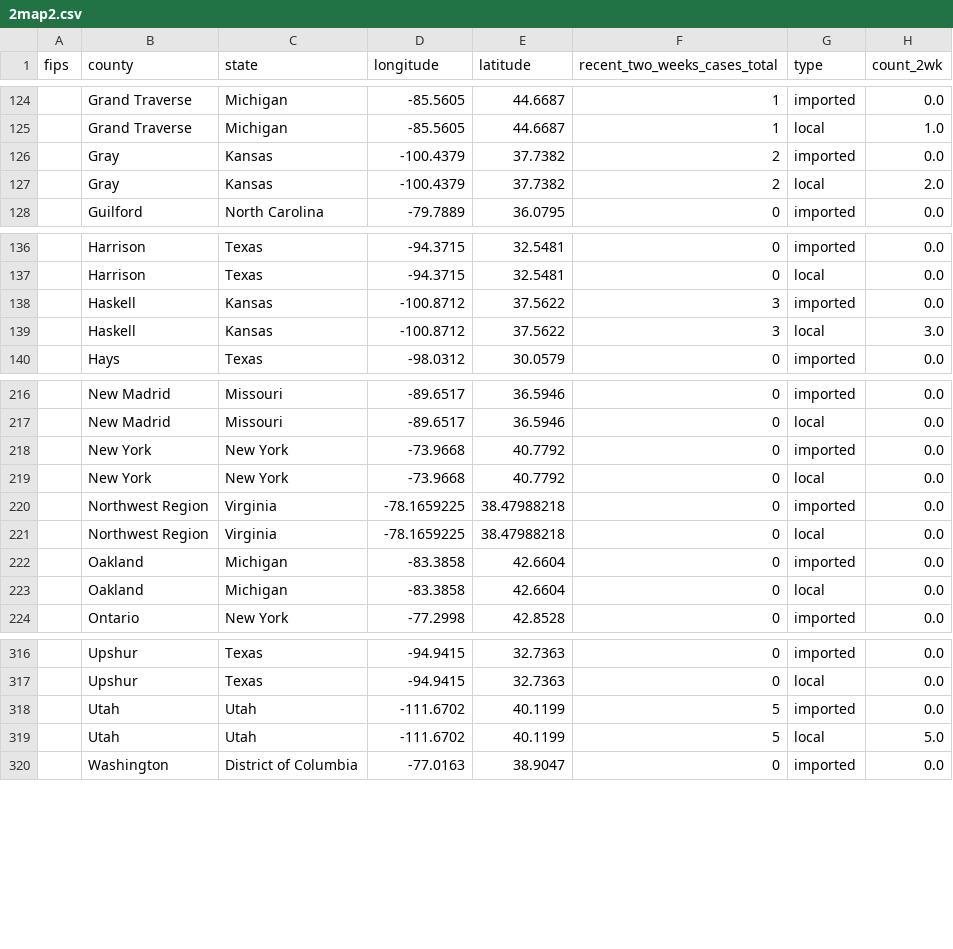
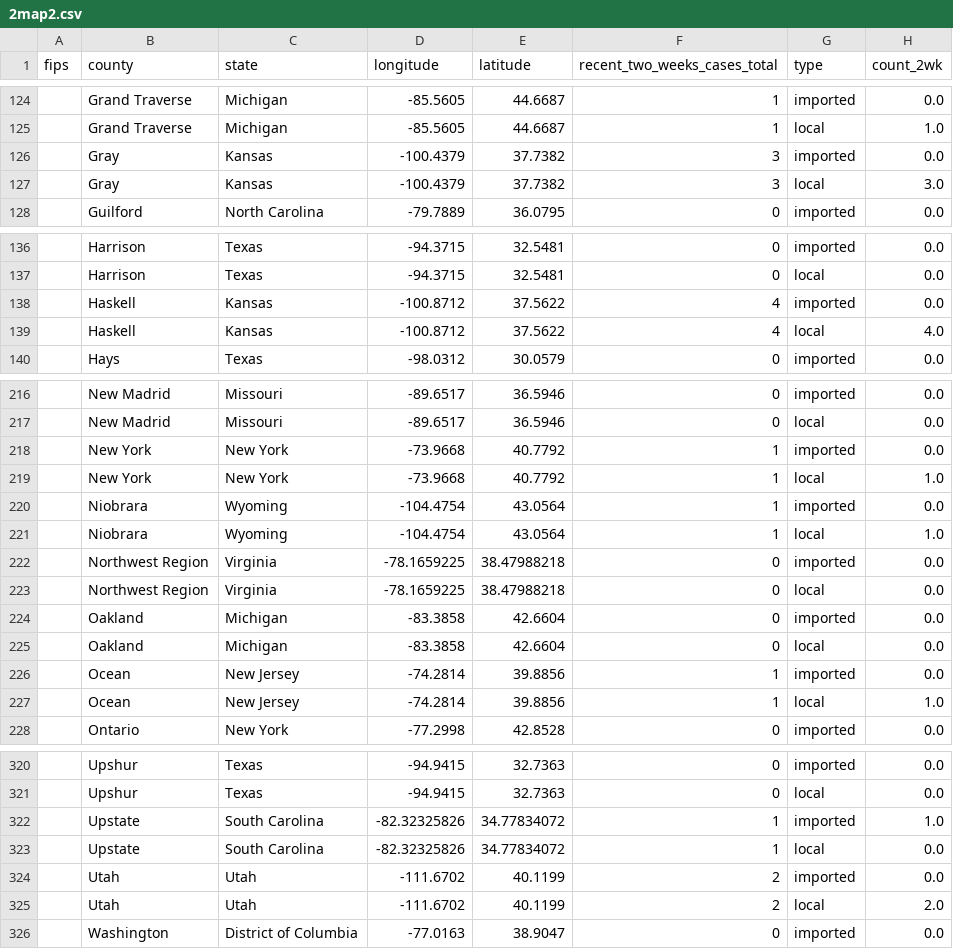
Before and after one commit to JHU-Measles-Tracking-Team/tracker_test_update, a CSV file: GitHub Ready Version/2map2.csv, drawn as a sheet; only a part is shown, gaps mark what is left out; the diff covers the shown part only.

```diff
--- a/GitHub Ready Version/2map2.csv
+++ b/GitHub Ready Version/2map2.csv
@@ -125,4 +125,4 @@ fips,county,state,longitude,latitude,recent_two_weeks_cases_total,type,count_2wk
 ,Grand Traverse,Michigan,-85.5605,44.6687,1,local,1.0
-,Gray,Kansas,-100.4379,37.7382,2,imported,0.0
-,Gray,Kansas,-100.4379,37.7382,2,local,2.0
+,Gray,Kansas,-100.4379,37.7382,3,imported,0.0
+,Gray,Kansas,-100.4379,37.7382,3,local,3.0
 ,Guilford,North Carolina,-79.7889,36.0795,0,imported,0.0
@@ -137,4 +137,4 @@ fips,county,state,longitude,latitude,recent_two_weeks_cases_total,type,count_2wk
 ,Harrison,Texas,-94.3715,32.5481,0,local,0.0
-,Haskell,Kansas,-100.8712,37.5622,3,imported,0.0
-,Haskell,Kansas,-100.8712,37.5622,3,local,3.0
+,Haskell,Kansas,-100.8712,37.5622,4,imported,0.0
+,Haskell,Kansas,-100.8712,37.5622,4,local,4.0
 ,Hays,Texas,-98.0312,30.0579,0,imported,0.0
@@ -217,4 +217,6 @@ fips,county,state,longitude,latitude,recent_two_weeks_cases_total,type,count_2wk
 ,New Madrid,Missouri,-89.6517,36.5946,0,local,0.0
-,New York,New York,-73.9668,40.7792,0,imported,0.0
-,New York,New York,-73.9668,40.7792,0,local,0.0
+,New York,New York,-73.9668,40.7792,1,imported,0.0
+,New York,New York,-73.9668,40.7792,1,local,1.0
+,Niobrara,Wyoming,-104.4754,43.0564,1,imported,0.0
+,Niobrara,Wyoming,-104.4754,43.0564,1,local,1.0
 ,Northwest Region,Virginia,-78.1659225,38.47988218,0,imported,0.0
@@ -223,2 +225,4 @@ fips,county,state,longitude,latitude,recent_two_weeks_cases_total,type,count_2wk
 ,Oakland,Michigan,-83.3858,42.6604,0,local,0.0
+,Ocean,New Jersey,-74.2814,39.8856,1,imported,0.0
+,Ocean,New Jersey,-74.2814,39.8856,1,local,1.0
 ,Ontario,New York,-77.2998,42.8528,0,imported,0.0
@@ -317,4 +321,6 @@ fips,county,state,longitude,latitude,recent_two_weeks_cases_total,type,count_2wk
 ,Upshur,Texas,-94.9415,32.7363,0,local,0.0
-,Utah,Utah,-111.6702,40.1199,5,imported,0.0
-,Utah,Utah,-111.6702,40.1199,5,local,5.0
+,Upstate,South Carolina,-82.32325826,34.77834072,1,imported,1.0
+,Upstate,South Carolina,-82.32325826,34.77834072,1,local,0.0
+,Utah,Utah,-111.6702,40.1199,2,imported,0.0
+,Utah,Utah,-111.6702,40.1199,2,local,2.0
 ,Washington,District of Columbia,-77.0163,38.9047,0,imported,0.0
```
Also changed, not shown: 27 edited cells elsewhere in this file, GitHub Ready Version/1map1.csv, GitHub Ready Version/3table.csv, 10 other files.
